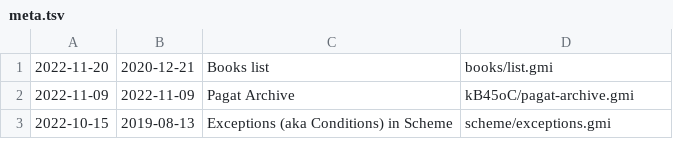
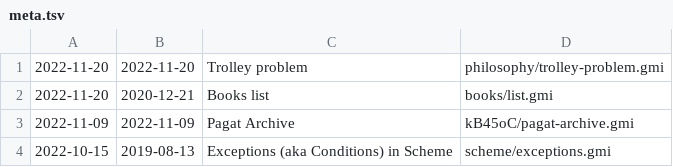
Before and after one commit to siiky/siiky.github.io, a TSV file: meta.tsv, drawn as a sheet; only a part is shown; the diff names each change by its address in the sheet, - before the commit and + after, or states it on an @@ line.

Commit message:
Add philosophy/trolley-problem

```diff
--- a/meta.tsv
+++ b/meta.tsv
+row 1: 2022-11-20 | 2022-11-20 | Trolley problem | philosophy/trolley-problem.gmi
```
Also changed, not shown: 12 other files.
